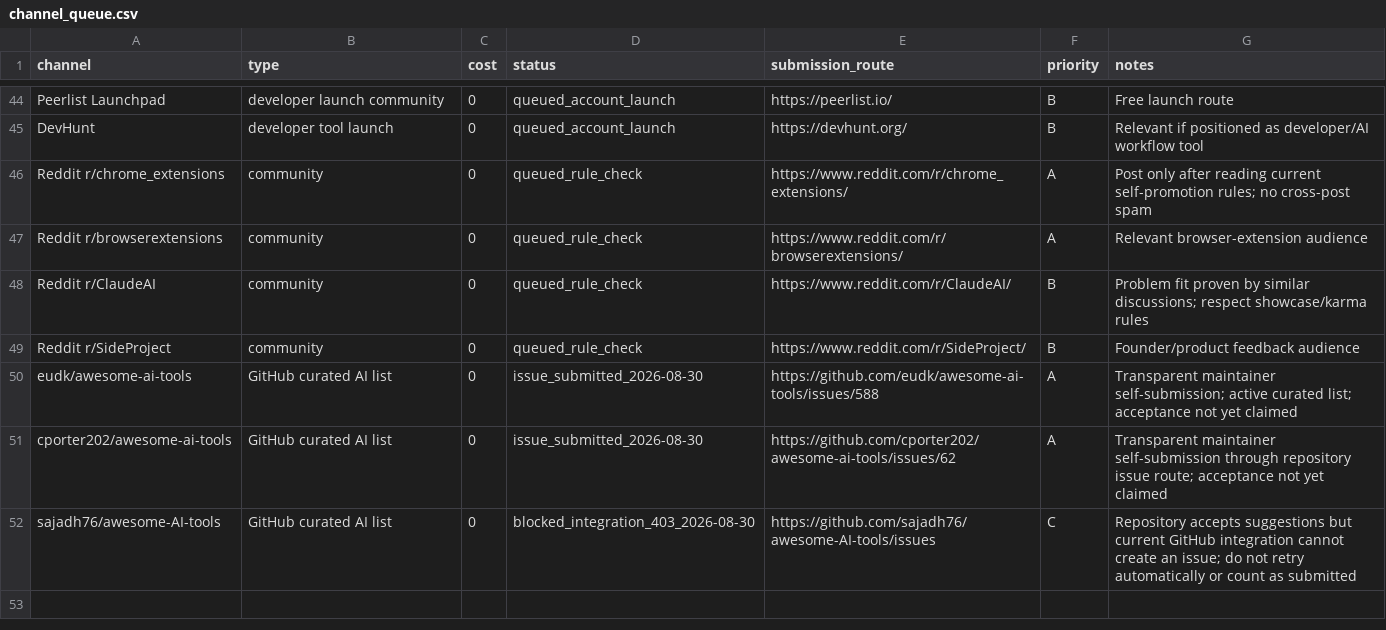
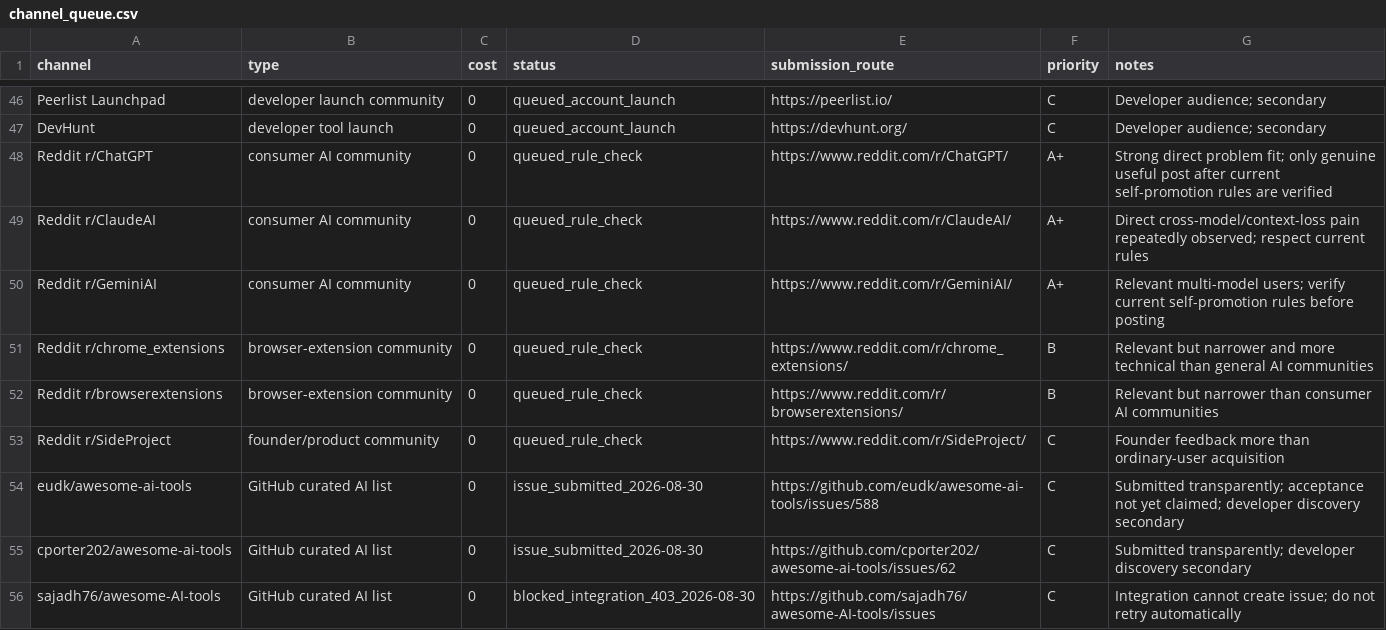
Before and after one commit to 340867-ux/MaglaSync, a CSV file: growth/channel_queue.csv, drawn as a sheet; only a part is shown, gaps mark what is left out; removed rows and columns are numbered as before the commit, all else as after; the diff covers the shown part only; the diff names each change by its address in the sheet, - before the commit and + after, or states it on an @@ line.

Commit message:
Growth: reprioritize discovery queue around ordinary AI users

```diff
--- a/growth/channel_queue.csv
+++ b/growth/channel_queue.csv
-F46:F47 (priority): B
+F46:F47 (priority): C
-G46 (notes): Free launch route
+G46 (notes): Developer audience; secondary
-G47 (notes): Relevant if positioned as developer/AI workflow tool
+G47 (notes): Developer audience; secondary
+row 48: Reddit r/ChatGPT | consumer AI community | 0 | queued_rule_check | https://www.reddit.com/r/ChatGPT/ | A+ | Strong direct problem fit; only genuine useful post after current self-promotion rules are verified
+row 49: Reddit r/ClaudeAI | consumer AI community | 0 | queued_rule_check | https://www.reddit.com/r/ClaudeAI/ | A+ | Direct cross-model/context-loss pain repeatedly observed; respect current rules
+row 50: Reddit r/GeminiAI | consumer AI community | 0 | queued_rule_check | https://www.reddit.com/r/GeminiAI/ | A+ | Relevant multi-model users; verify current self-promotion rules before posting
-B51:B52 (type): community
+B51:B52 (type): browser-extension community
-F51:F52 (priority): A
+F51:F52 (priority): B
-G51 (notes): Post only after reading current self-promotion rules; no cross-post spam
+G51 (notes): Relevant but narrower and more technical than general AI communities
-G52 (notes): Relevant browser-extension audience
+G52 (notes): Relevant but narrower than consumer AI communities
-row 48: Reddit r/ClaudeAI | community | 0 | queued_rule_check | https://www.reddit.com/r/ClaudeAI/ | B | Problem fit proven by similar discussions; respect showcase/karma rules
-B53 (type): community
+B53 (type): founder/product community
-F53 (priority): B
+F53 (priority): C
-G53 (notes): Founder/product feedback audience
+G53 (notes): Founder feedback more than ordinary-user acquisition
-F54:F55 (priority): A
+F54:F55 (priority): C
-G54 (notes): Transparent maintainer self-submission; active curated list; acceptance not yet claimed
+G54 (notes): Submitted transparently; acceptance not yet claimed; developer discovery secondary
-G55 (notes): Transparent maintainer self-submission through repository issue route; acceptance not yet claimed
+G55 (notes): Submitted transparently; developer discovery secondary
-G56 (notes): Repository accepts suggestions but current GitHub integration cannot create an issue; do not retry automatically or count as submitted
+G56 (notes): Integration cannot create issue; do not retry automatically
```
Also changed, not shown: 5 added rows, 3 removed rows and 69 edited cells elsewhere in this file.
